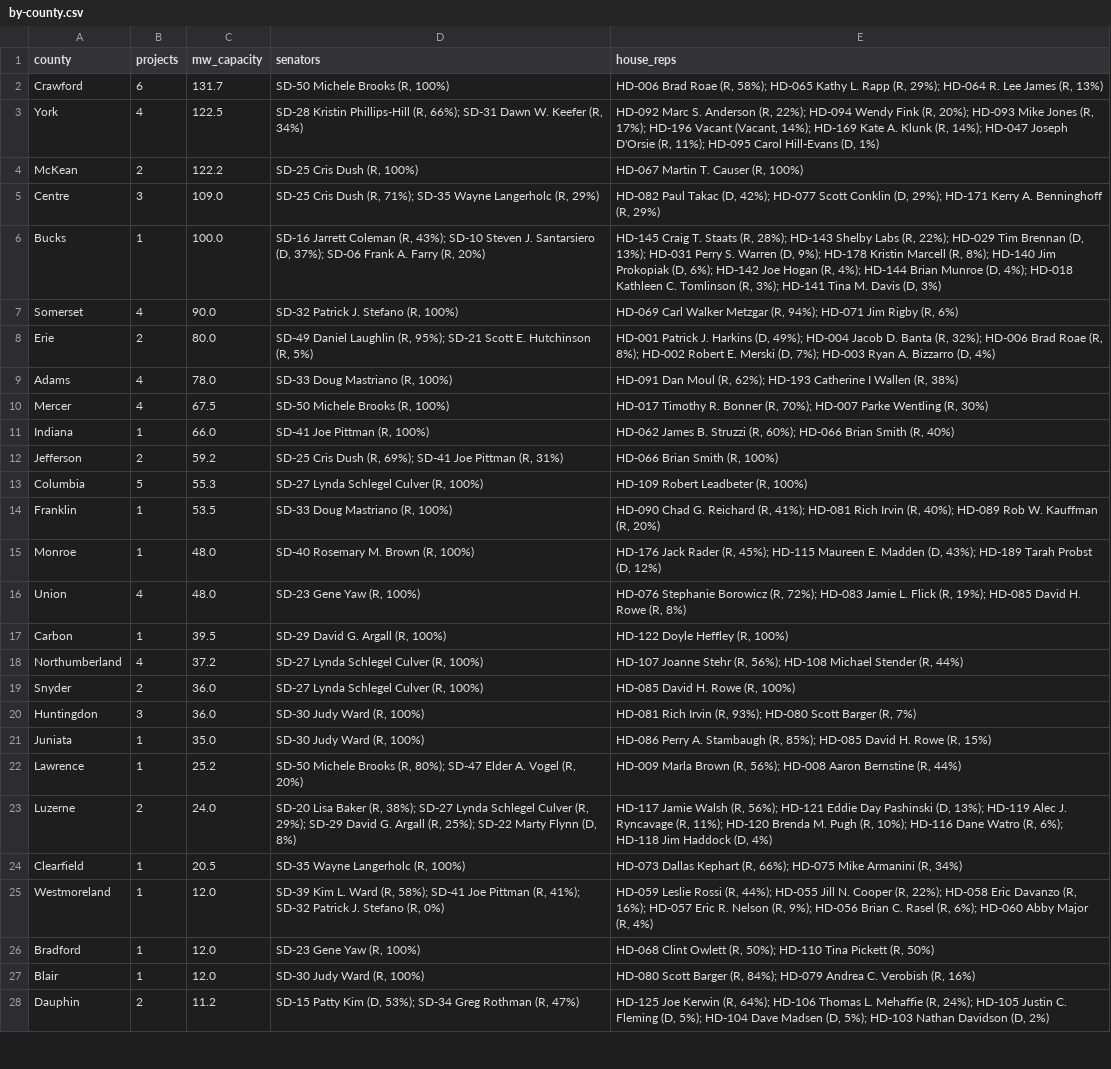
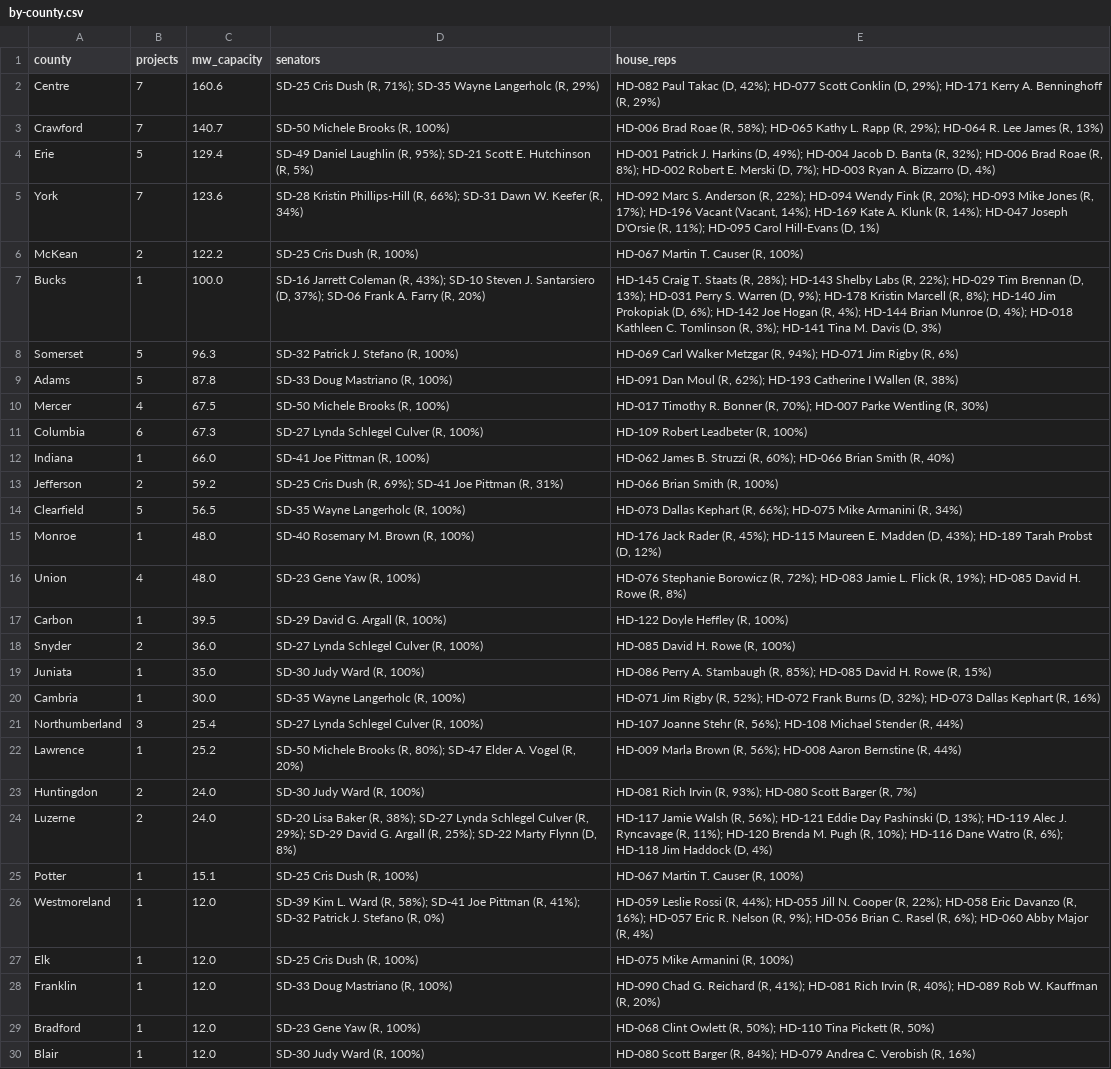
Before and after one commit to jongeeting/pa-interconnection, a CSV file: data/csv/by-county.csv, drawn as a sheet; only a part is shown; the shorter side is filled out with more unchanged rows; the diff covers the shown part only.

```diff
--- a/data/csv/by-county.csv
+++ b/data/csv/by-county.csv
@@ -1,15 +1,15 @@
 county,projects,mw_capacity,senators,house_reps
-Crawford,6,131.7,"SD-50 Michele Brooks (R, 100%)","HD-006 Brad Roae (R, 58%); HD-065 Kathy L. Rapp (R, 29%); HD-064 R. Lee James (R, 13%)"
-York,4,122.5,"SD-28 Kristin Phillips-Hill (R, 66%); SD-31 Dawn W. Keefer (R, 34%)","HD-092 Marc S. Anderson (R, 22%); HD-094 Wendy Fink (R, 20%); HD-093 Mike Jones (R, 17%); HD-196 Vacant (Vacant, 14%); HD-169 Kate A. Klunk (R, 14%); HD-047 Joseph D'Orsie (R, 11%); HD-095 Carol Hill-Evans (D, 1%)"
+Centre,7,160.6,"SD-25 Cris Dush (R, 71%); SD-35 Wayne Langerholc (R, 29%)","HD-082 Paul Takac (D, 42%); HD-077 Scott Conklin (D, 29%); HD-171 Kerry A. Benninghoff (R, 29%)"
+Crawford,7,140.7,"SD-50 Michele Brooks (R, 100%)","HD-006 Brad Roae (R, 58%); HD-065 Kathy L. Rapp (R, 29%); HD-064 R. Lee James (R, 13%)"
+Erie,5,129.4,"SD-49 Daniel Laughlin (R, 95%); SD-21 Scott E. Hutchinson (R, 5%)","HD-001 Patrick J. Harkins (D, 49%); HD-004 Jacob D. Banta (R, 32%); HD-006 Brad Roae (R, 8%); HD-002 Robert E. Merski (D, 7%); HD-003 Ryan A. Bizzarro (D, 4%)"
+York,7,123.6,"SD-28 Kristin Phillips-Hill (R, 66%); SD-31 Dawn W. Keefer (R, 34%)","HD-092 Marc S. Anderson (R, 22%); HD-094 Wendy Fink (R, 20%); HD-093 Mike Jones (R, 17%); HD-196 Vacant (Vacant, 14%); HD-169 Kate A. Klunk (R, 14%); HD-047 Joseph D'Orsie (R, 11%); HD-095 Carol Hill-Evans (D, 1%)"
 McKean,2,122.2,"SD-25 Cris Dush (R, 100%)","HD-067 Martin T. Causer (R, 100%)"
-Centre,3,109.0,"SD-25 Cris Dush (R, 71%); SD-35 Wayne Langerholc (R, 29%)","HD-082 Paul Takac (D, 42%); HD-077 Scott Conklin (D, 29%); HD-171 Kerry A. Benninghoff (R, 29%)"
 Bucks,1,100.0,"SD-16 Jarrett Coleman (R, 43%); SD-10 Steven J. Santarsiero (D, 37%); SD-06 Frank A. Farry (R, 20%)","HD-145 Craig T. Staats (R, 28%); HD-143 Shelby Labs (R, 22%); HD-029 Tim Brennan (D, 13%); HD-031 Perry S. Warren (D, 9%); HD-178 Kristin Marcell (R, 8%); HD-140 Jim Prokopiak (D, 6%); HD-142 Joe Hogan (R, 4%); HD-144 Brian Munroe (D, 4%); HD-018 Kathleen C. Tomlinson (R, 3%); HD-141 Tina M. Davis (D, 3%)"
-Somerset,4,90.0,"SD-32 Patrick J. Stefano (R, 100%)","HD-069 Carl Walker Metzgar (R, 94%); HD-071 Jim Rigby (R, 6%)"
-Erie,2,80.0,"SD-49 Daniel Laughlin (R, 95%); SD-21 Scott E. Hutchinson (R, 5%)","HD-001 Patrick J. Harkins (D, 49%); HD-004 Jacob D. Banta (R, 32%); HD-006 Brad Roae (R, 8%); HD-002 Robert E. Merski (D, 7%); HD-003 Ryan A. Bizzarro (D, 4%)"
-Adams,4,78.0,"SD-33 Doug Mastriano (R, 100%)","HD-091 Dan Moul (R, 62%); HD-193 Catherine I Wallen (R, 38%)"
+Somerset,5,96.3,"SD-32 Patrick J. Stefano (R, 100%)","HD-069 Carl Walker Metzgar (R, 94%); HD-071 Jim Rigby (R, 6%)"
+Adams,5,87.8,"SD-33 Doug Mastriano (R, 100%)","HD-091 Dan Moul (R, 62%); HD-193 Catherine I Wallen (R, 38%)"
 Mercer,4,67.5,"SD-50 Michele Brooks (R, 100%)","HD-017 Timothy R. Bonner (R, 70%); HD-007 Parke Wentling (R, 30%)"
+Columbia,6,67.3,"SD-27 Lynda Schlegel Culver (R, 100%)","HD-109 Robert Leadbeter (R, 100%)"
 Indiana,1,66.0,"SD-41 Joe Pittman (R, 100%)","HD-062 James B. Struzzi (R, 60%); HD-066 Brian Smith (R, 40%)"
 Jefferson,2,59.2,"SD-25 Cris Dush (R, 69%); SD-41 Joe Pittman (R, 31%)","HD-066 Brian Smith (R, 100%)"
-Columbia,5,55.3,"SD-27 Lynda Schlegel Culver (R, 100%)","HD-109 Robert Leadbeter (R, 100%)"
-Franklin,1,53.5,"SD-33 Doug Mastriano (R, 100%)","HD-090 Chad G. Reichard (R, 41%); HD-081 Rich Irvin (R, 40%); HD-089 Rob W. Kauffman (R, 20%)"
+Clearfield,5,56.5,"SD-35 Wayne Langerholc (R, 100%)","HD-073 Dallas Kephart (R, 66%); HD-075 Mike Armanini (R, 34%)"
 Monroe,1,48.0,"SD-40 Rosemary M. Brown (R, 100%)","HD-176 Jack Rader (R, 45%); HD-115 Maureen E. Madden (D, 43%); HD-189 Tarah Probst (D, 12%)"
@@ -17,10 +17,13 @@ Union,4,48.0,"SD-23 Gene Yaw (R, 100%)","HD-076 Stephanie Borowicz (R, 72%); HD-
 Carbon,1,39.5,"SD-29 David G. Argall (R, 100%)","HD-122 Doyle Heffley (R, 100%)"
-Northumberland,4,37.2,"SD-27 Lynda Schlegel Culver (R, 100%)","HD-107 Joanne Stehr (R, 56%); HD-108 Michael Stender (R, 44%)"
 Snyder,2,36.0,"SD-27 Lynda Schlegel Culver (R, 100%)","HD-085 David H. Rowe (R, 100%)"
-Huntingdon,3,36.0,"SD-30 Judy Ward (R, 100%)","HD-081 Rich Irvin (R, 93%); HD-080 Scott Barger (R, 7%)"
 Juniata,1,35.0,"SD-30 Judy Ward (R, 100%)","HD-086 Perry A. Stambaugh (R, 85%); HD-085 David H. Rowe (R, 15%)"
+Cambria,1,30.0,"SD-35 Wayne Langerholc (R, 100%)","HD-071 Jim Rigby (R, 52%); HD-072 Frank Burns (D, 32%); HD-073 Dallas Kephart (R, 16%)"
+Northumberland,3,25.4,"SD-27 Lynda Schlegel Culver (R, 100%)","HD-107 Joanne Stehr (R, 56%); HD-108 Michael Stender (R, 44%)"
 Lawrence,1,25.2,"SD-50 Michele Brooks (R, 80%); SD-47 Elder A. Vogel (R, 20%)","HD-009 Marla Brown (R, 56%); HD-008 Aaron Bernstine (R, 44%)"
+Huntingdon,2,24.0,"SD-30 Judy Ward (R, 100%)","HD-081 Rich Irvin (R, 93%); HD-080 Scott Barger (R, 7%)"
 Luzerne,2,24.0,"SD-20 Lisa Baker (R, 38%); SD-27 Lynda Schlegel Culver (R, 29%); SD-29 David G. Argall (R, 25%); SD-22 Marty Flynn (D, 8%)","HD-117 Jamie Walsh (R, 56%); HD-121 Eddie Day Pashinski (D, 13%); HD-119 Alec J. Ryncavage (R, 11%); HD-120 Brenda M. Pugh (R, 10%); HD-116 Dane Watro (R, 6%); HD-118 Jim Haddock (D, 4%)"
-Clearfield,1,20.5,"SD-35 Wayne Langerholc (R, 100%)","HD-073 Dallas Kephart (R, 66%); HD-075 Mike Armanini (R, 34%)"
+Potter,1,15.1,"SD-25 Cris Dush (R, 100%)","HD-067 Martin T. Causer (R, 100%)"
 Westmoreland,1,12.0,"SD-39 Kim L. Ward (R, 58%); SD-41 Joe Pittman (R, 41%); SD-32 Patrick J. Stefano (R, 0%)","HD-059 Leslie Rossi (R, 44%); HD-055 Jill N. Cooper (R, 22%); HD-058 Eric Davanzo (R, 16%); HD-057 Eric R. Nelson (R, 9%); HD-056 Brian C. Rasel (R, 6%); HD-060 Abby Major (R, 4%)"
+Elk,1,12.0,"SD-25 Cris Dush (R, 100%)","HD-075 Mike Armanini (R, 100%)"
+Franklin,1,12.0,"SD-33 Doug Mastriano (R, 100%)","HD-090 Chad G. Reichard (R, 41%); HD-081 Rich Irvin (R, 40%); HD-089 Rob W. Kauffman (R, 20%)"
 Bradford,1,12.0,"SD-23 Gene Yaw (R, 100%)","HD-068 Clint Owlett (R, 50%); HD-110 Tina Pickett (R, 50%)"
```
Also changed, not shown: 4 added rows and 3 removed rows elsewhere in this file, data/csv/threshold-analysis.csv, 10 other files.
